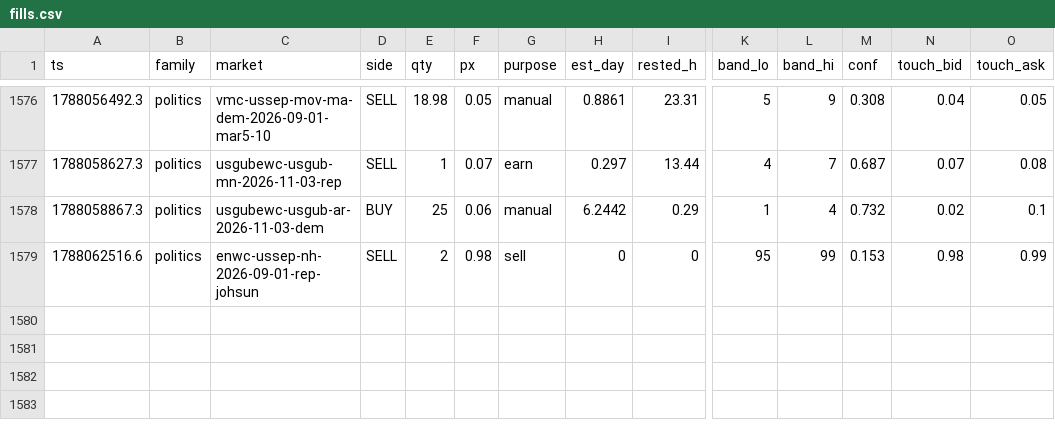
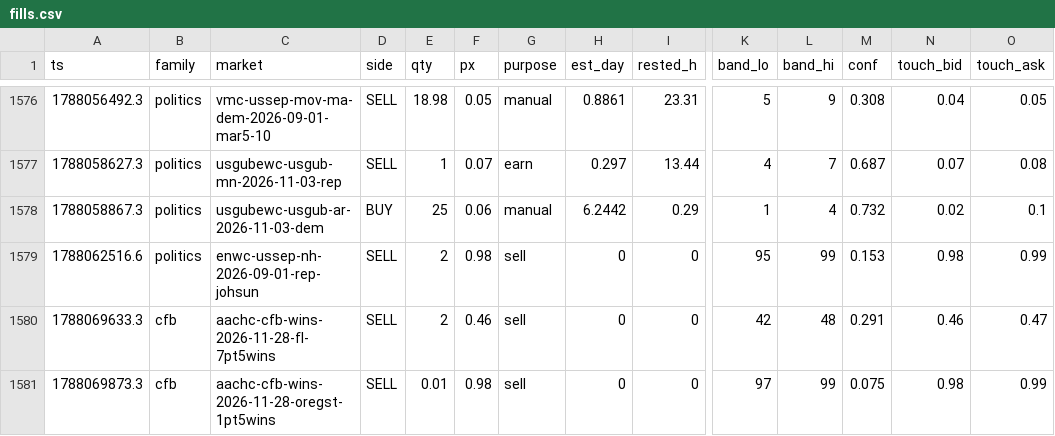
Before and after one commit to christophercox2-boop/liquidity-rewards, a CSV file: data/fills.csv, drawn as a sheet; only a part is shown, gaps mark what is left out; rows hold the shown columns only; the diff names each change by its address in the sheet, - before the commit and + after, or states it on an @@ line.

Commit message:
fills archive: +2 rows [skip ci]

```diff
--- a/data/fills.csv
+++ b/data/fills.csv
+row 1580: 1788069633.3 | cfb | aachc-cfb-wins-2026-11-28-fl-7pt5wins | SELL | 2 | 0.46 | sell | 0 | 0 | 42 | 48 | 0.291 | 0.46 | 0.47
+row 1581: 1788069873.3 | cfb | aachc-cfb-wins-2026-11-28-oregst-1pt5wins | SELL | 0.01 | 0.98 | sell | 0 | 0 | 97 | 99 | 0.075 | 0.98 | 0.99
```
